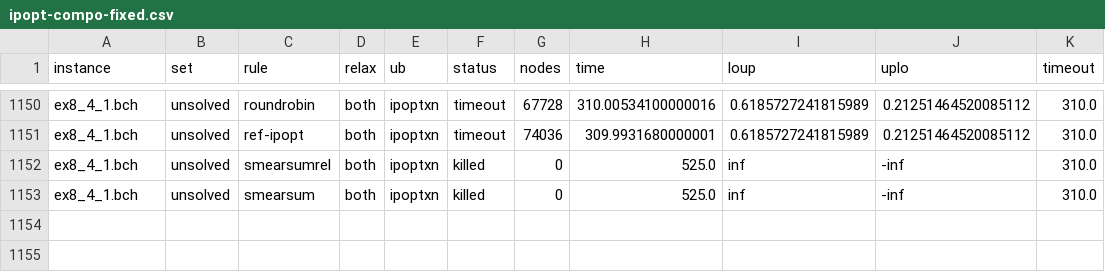
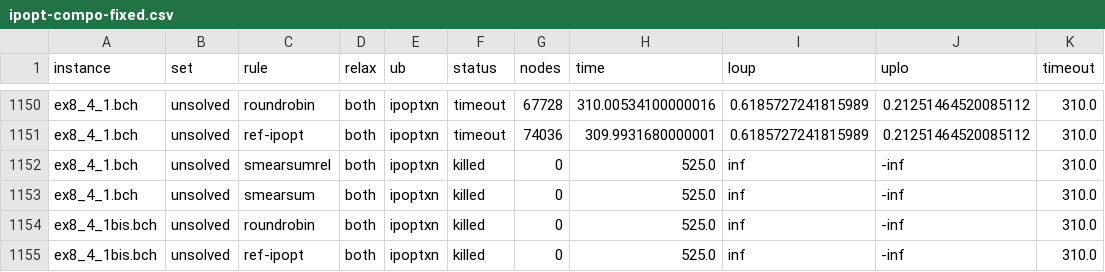
Before and after one commit to ibex-team/ibex-lib, a CSV file: results/ipopt-compo-fixed.csv, drawn as a sheet; only a part is shown, gaps mark what is left out; the diff names each change by its address in the sheet, - before the commit and + after, or states it on an @@ line.

```diff
--- a/results/ipopt-compo-fixed.csv
+++ b/results/ipopt-compo-fixed.csv
+row 1154: ex8_4_1bis.bch | unsolved | roundrobin | both | ipoptxn | killed | 0 | 525.0 | inf | -inf | 310.0
+row 1155: ex8_4_1bis.bch | unsolved | ref-ipopt | both | ipoptxn | killed | 0 | 525.0 | inf | -inf | 310.0
```
Also changed, not shown: 1 other file.
